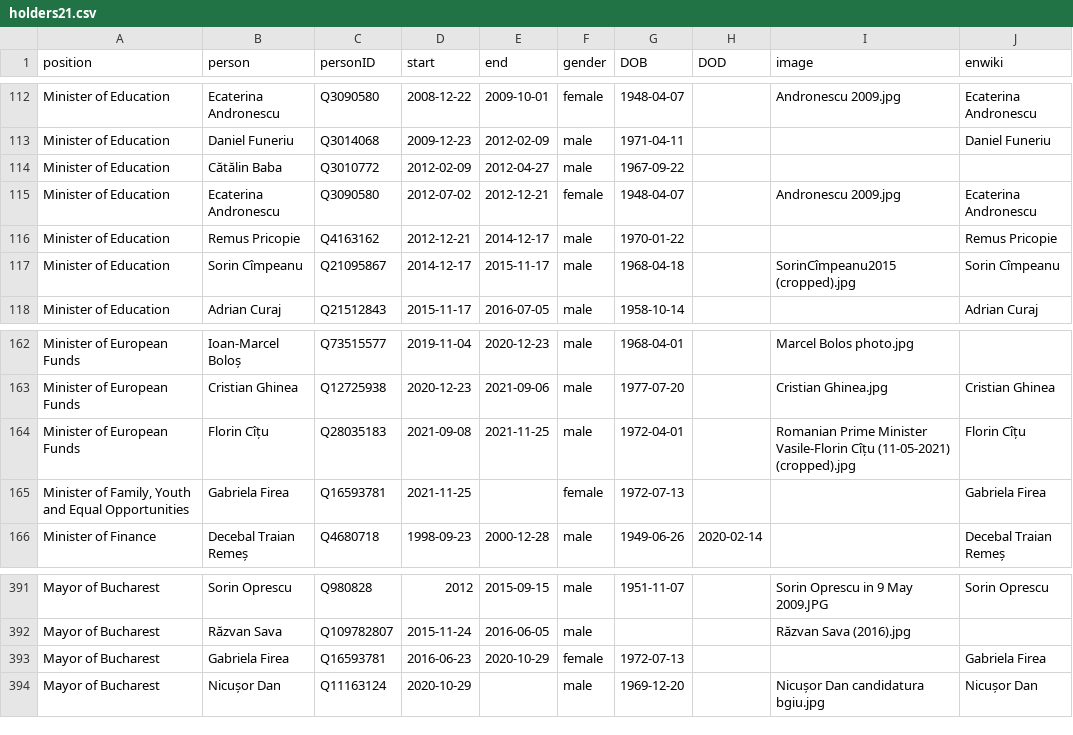
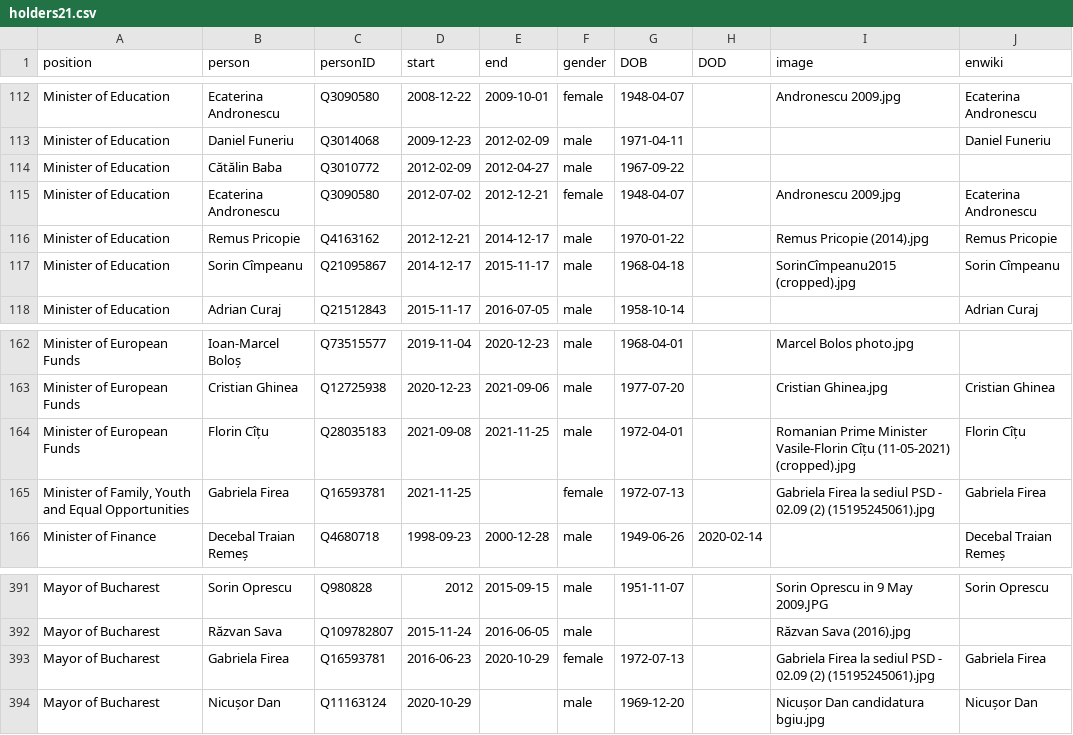
Before and after one commit to every-politician-scrapers/romania-cabinet, a CSV file: html/holders21.csv, drawn as a sheet; only a part is shown, gaps mark what is left out.

```diff
--- a/html/holders21.csv
+++ b/html/holders21.csv
@@ -115,3 +115,3 @@ Minister of Education,Cătălin Baba,Q3010772,2012-02-09,2012-04-27,male,1967-09
 Minister of Education,Ecaterina Andronescu,Q3090580,2012-07-02,2012-12-21,female,1948-04-07,,Andronescu 2009.jpg,Ecaterina Andronescu
-Minister of Education,Remus Pricopie,Q4163162,2012-12-21,2014-12-17,male,1970-01-22,,,Remus Pricopie
+Minister of Education,Remus Pricopie,Q4163162,2012-12-21,2014-12-17,male,1970-01-22,,Remus Pricopie (2014).jpg,Remus Pricopie
 Minister of Education,Sorin Cîmpeanu,Q21095867,2014-12-17,2015-11-17,male,1968-04-18,,SorinCîmpeanu2015 (cropped).jpg,Sorin Cîmpeanu
@@ -164,3 +164,3 @@ Minister of European Funds,Cristian Ghinea,Q12725938,2020-12-23,2021-09-06,male,
 Minister of European Funds,Florin Cîțu,Q28035183,2021-09-08,2021-11-25,male,1972-04-01,,Romanian Prime Minister Vasile-Florin Cîțu (11-05-2021) (cropped).jpg,Florin Cîțu
-"Minister of Family, Youth and Equal Opportunities",Gabriela Firea,Q16593781,2021-11-25,,female,1972-07-13,,,Gabriela Firea
+"Minister of Family, Youth and Equal Opportunities",Gabriela Firea,Q16593781,2021-11-25,,female,1972-07-13,,Gabriela Firea la sediul PSD - 02.09 (2) (15195245061).jpg,Gabriela Firea
 Minister of Finance,Decebal Traian Remeș,Q4680718,1998-09-23,2000-12-28,male,1949-06-26,2020-02-14,,Decebal Traian Remeș
@@ -392,3 +392,3 @@ Mayor of Bucharest,Sorin Oprescu,Q980828,2012,2015-09-15,male,1951-11-07,,Sorin
 Mayor of Bucharest,Răzvan Sava,Q109782807,2015-11-24,2016-06-05,male,,,Răzvan Sava (2016).jpg,
-Mayor of Bucharest,Gabriela Firea,Q16593781,2016-06-23,2020-10-29,female,1972-07-13,,,Gabriela Firea
+Mayor of Bucharest,Gabriela Firea,Q16593781,2016-06-23,2020-10-29,female,1972-07-13,,Gabriela Firea la sediul PSD - 02.09 (2) (15195245061).jpg,Gabriela Firea
 Mayor of Bucharest,Nicușor Dan,Q11163124,2020-10-29,,male,1969-12-20,,Nicușor Dan candidatura bgiu.jpg,Nicușor Dan
```
Also changed, not shown: html/current.csv, html/legislators.csv.
